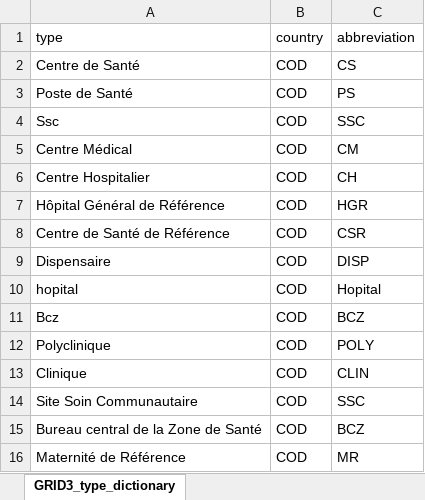
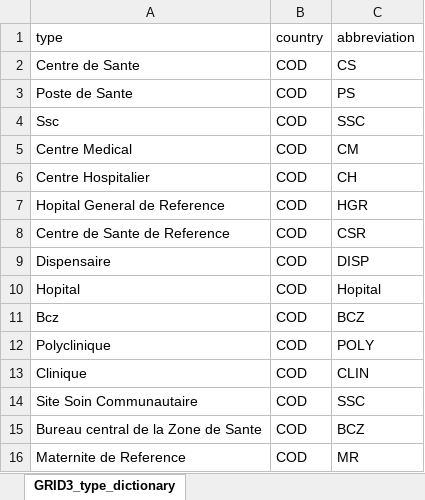
Before and after one commit to ciesin-geospatial/GRID3_public, an Excel workbook: dictionaries/health_facility/cod_type_dictionary.xlsx, sheet GRID3_type_dictionary, drawn as a sheet; values as stored, in another font and other column widths than the file's, no borders; the diff names each change by its address in the sheet, - before the commit and + after, or states it on an @@ line.

```diff
--- a/dictionaries/health_facility/cod_type_dictionary.xlsx (sheet GRID3_type_dictionary)
+++ b/dictionaries/health_facility/cod_type_dictionary.xlsx (sheet GRID3_type_dictionary)
-A2 (type): Centre de Santé
+A2 (type): Centre de Sante
-A3 (type): Poste de Santé
+A3 (type): Poste de Sante
-A5 (type): Centre Médical
+A5 (type): Centre Medical
-A7 (type): Hôpital Général de Référence
+A7 (type): Hopital General de Reference
-A8 (type): Centre de Santé de Référence
+A8 (type): Centre de Sante de Reference
-A10 (type): hopital
+A10 (type): Hopital
-A15 (type): Bureau central de la Zone de Santé
+A15 (type): Bureau central de la Zone de Sante
-A16 (type): Maternité de Référence
+A16 (type): Maternite de Reference
```
Also changed, not shown: dictionaries/health_facility/moz_type_dictionary.xlsx, dictionaries/settlement/cod_spelling_dictionary.xlsx, 10 other files.
